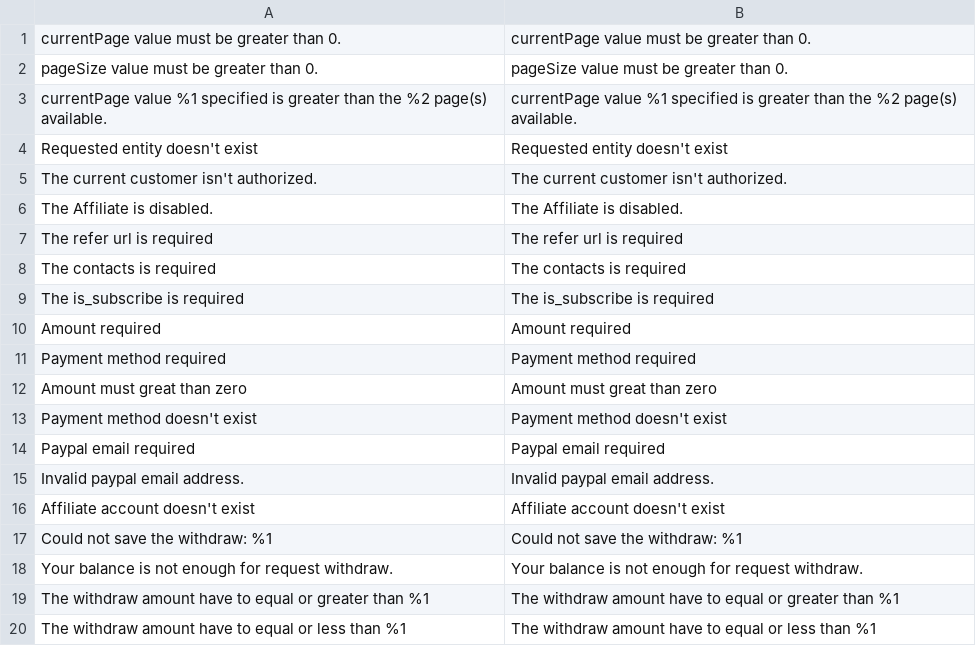
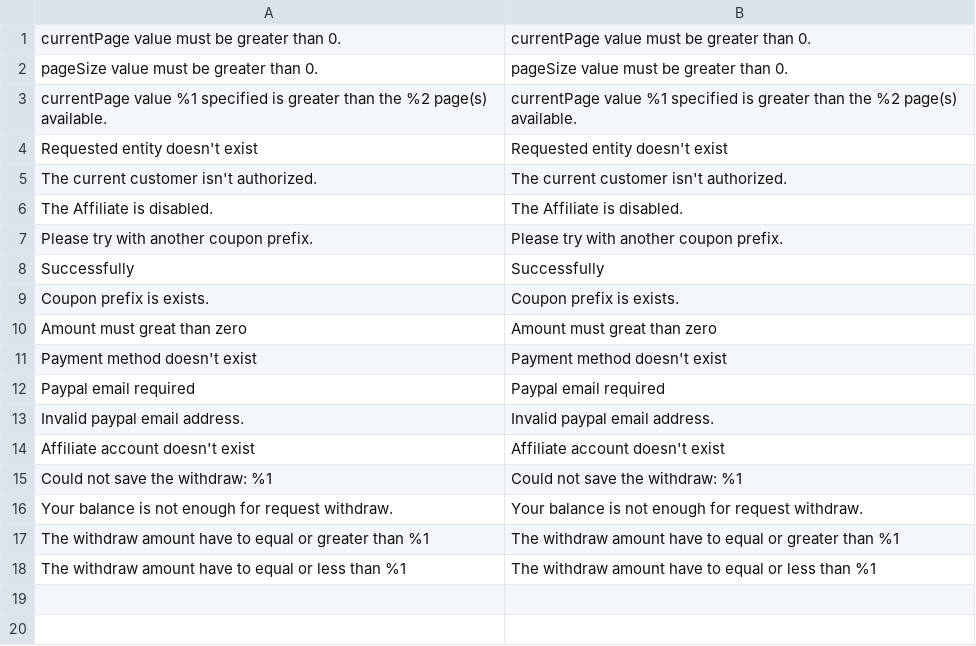
Before and after one commit to mageplaza/magento-affiliate-graphql, a CSV file: i18n/en_US.csv, drawn as a sheet.

Commit message:
update i18n

```diff
--- a/i18n/en_US.csv
+++ b/i18n/en_US.csv
@@ -6,7 +6,5 @@
 "The Affiliate is disabled.","The Affiliate is disabled."
-"The refer url is required","The refer url is required"
-"The contacts is required","The contacts is required"
-"The is_subscribe is required","The is_subscribe is required"
-"Amount required","Amount required"
-"Payment method required","Payment method required"
+"Please try with another coupon prefix.","Please try with another coupon prefix."
+Successfully,Successfully
+"Coupon prefix is exists.","Coupon prefix is exists."
 "Amount must great than zero","Amount must great than zero"
```
